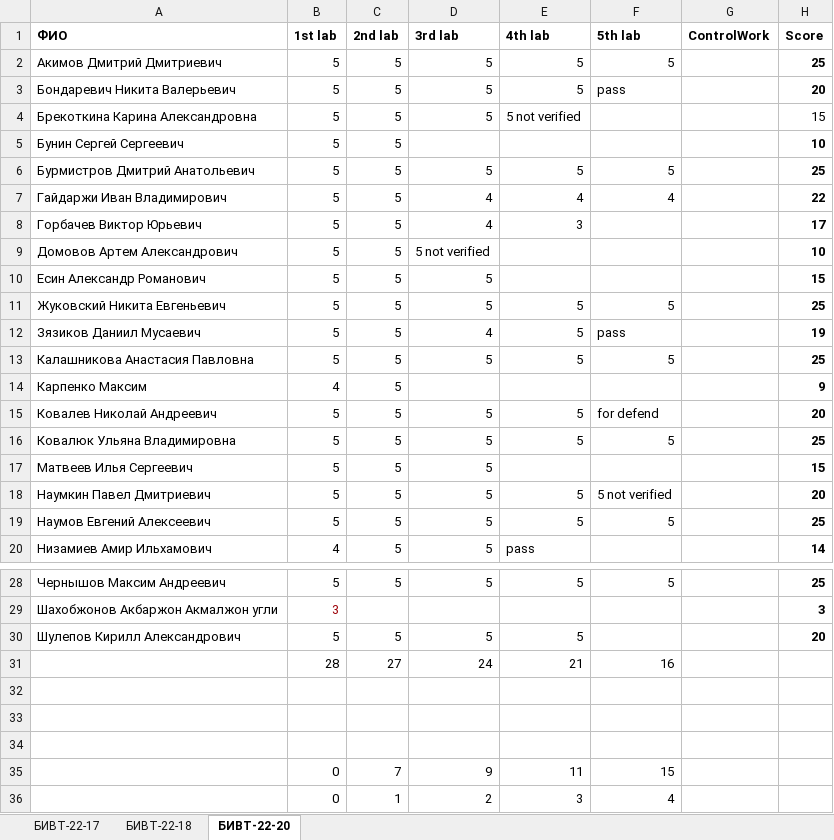
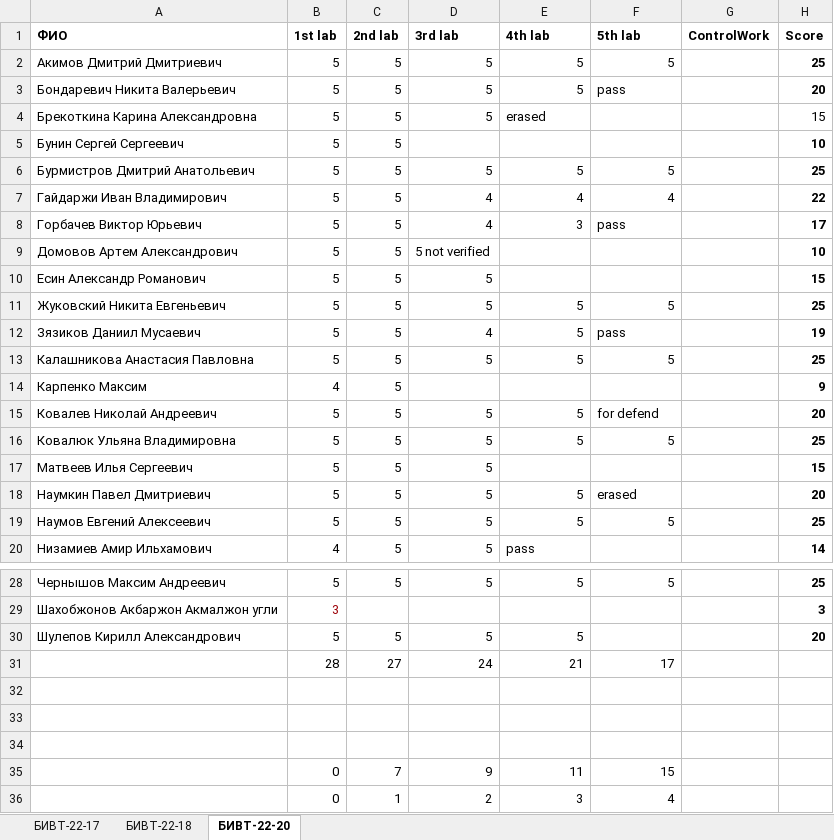
Before and after one commit to NemirovichMark/1st_Lesson, an Excel workbook: Progress.xlsx, sheet БИВТ-22-20, drawn as a sheet; only a part is shown, gaps mark what is left out; values as stored, in another font and other column widths than the file's, no borders; conditional formats not drawn; the diff names each change by its address in the sheet, - before the commit and + after, or states it on an @@ line.

Commit message:
Add files via upload

```diff
--- a/Progress.xlsx (sheet БИВТ-22-20)
+++ b/Progress.xlsx (sheet БИВТ-22-20)
-E4 (4th lab): 5 not verified
+E4 (4th lab): erased
-F8 (5th lab): (empty)
+F8 (5th lab): pass
-F18 (5th lab): 5 not verified
+F18 (5th lab): erased
-F31 (5th lab): 16
+F31 (5th lab): 17
```
